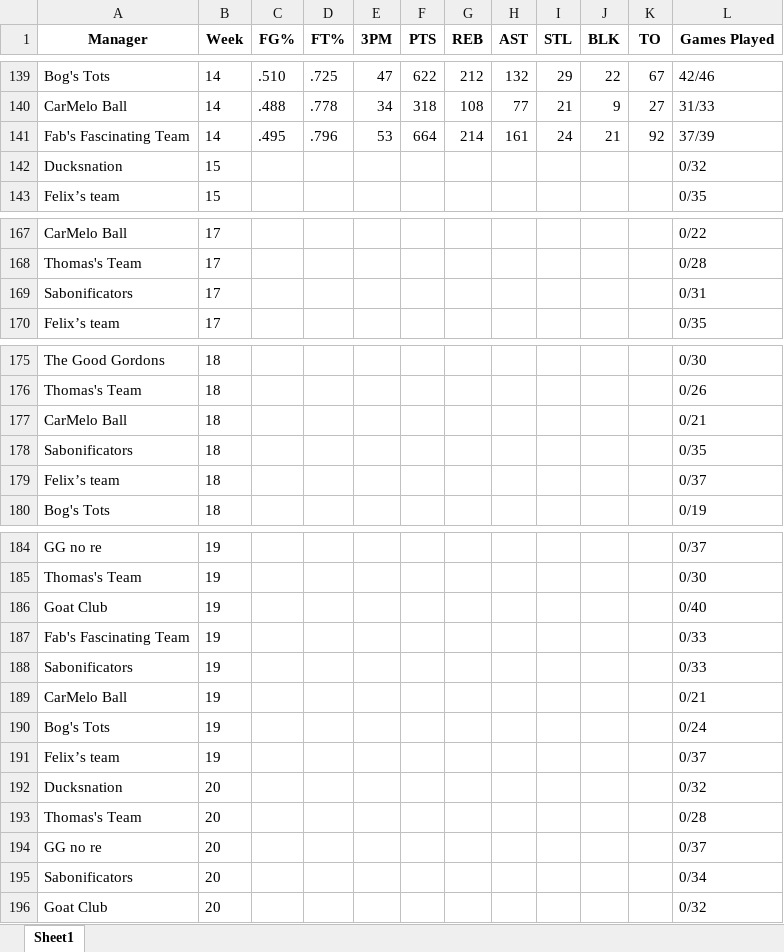
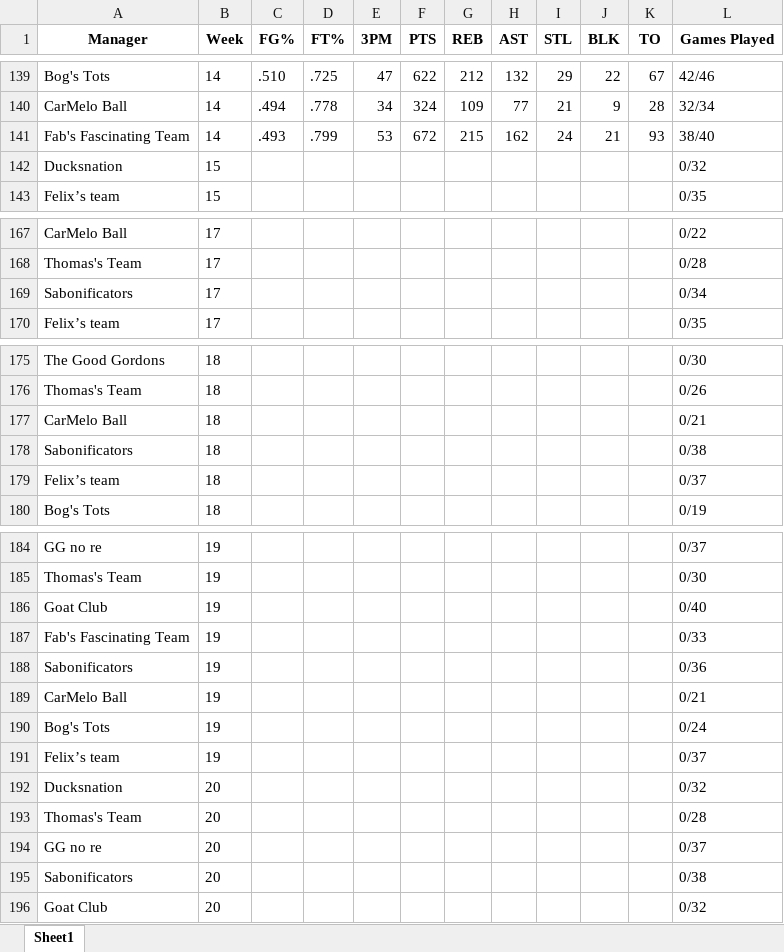
Before and after one commit to jyoun110/FantasyComp, an Excel workbook: output.xlsx, sheet Sheet1, drawn as a sheet; only a part is shown, gaps mark what is left out; values as stored, in another font and other column widths than the file's, no borders; the diff covers the shown part only; the diff names each change by its address in the sheet, - before the commit and + after, or states it on an @@ line.

```diff
--- a/output.xlsx (sheet Sheet1)
+++ b/output.xlsx (sheet Sheet1)
-C140 (FG%): .488
+C140 (FG%): .494
-F140 (PTS): 318
+F140 (PTS): 324
-G140 (REB): 108
+G140 (REB): 109
-K140 (TO): 27
+K140 (TO): 28
-L140 (Games Played): 31/33
+L140 (Games Played): 32/34
-C141 (FG%): .495
+C141 (FG%): .493
-D141 (FT%): .796
+D141 (FT%): .799
-F141 (PTS): 664
+F141 (PTS): 672
-G141 (REB): 214
+G141 (REB): 215
-H141 (AST): 161
+H141 (AST): 162
-K141 (TO): 92
+K141 (TO): 93
-L141 (Games Played): 37/39
+L141 (Games Played): 38/40
-L169 (Games Played): 0/31
+L169 (Games Played): 0/34
-L178 (Games Played): 0/35
+L178 (Games Played): 0/38
-L188 (Games Played): 0/33
+L188 (Games Played): 0/36
-L195 (Games Played): 0/34
+L195 (Games Played): 0/38
```
Also changed, not shown: 31 edited cells elsewhere in this sheet.
